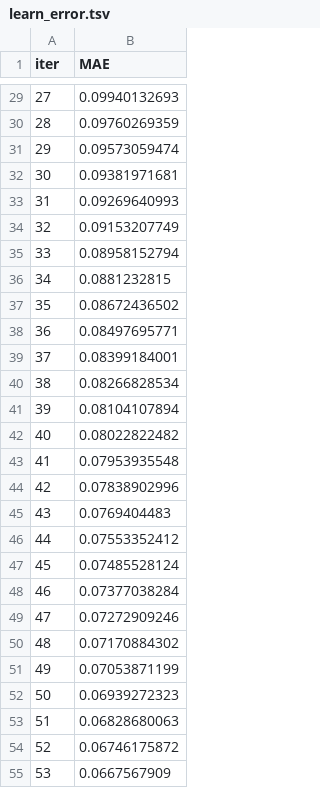
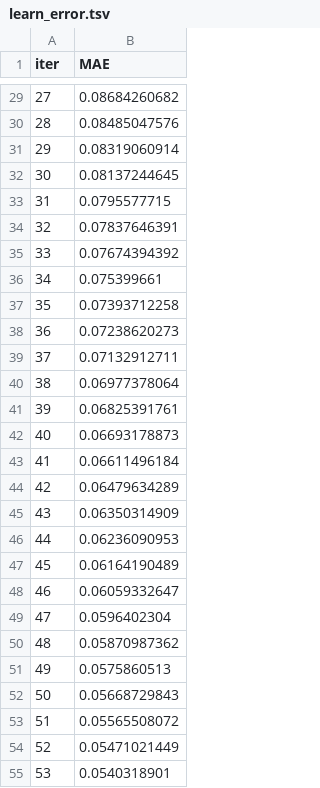
Before and after one commit to svishakan/Social-Media-Based-Stock-Market-Analysis, a TSV file: Spark Streaming/catboost_info/learn_error.tsv, drawn as a sheet; only a part is shown, gaps mark what is left out; the diff covers the shown part only.

```diff
--- a/Spark Streaming/catboost_info/learn_error.tsv
+++ b/Spark Streaming/catboost_info/learn_error.tsv
@@ -29,27 +29,27 @@ iter	MAE
-27	0.09940132693
-28	0.09760269359
-29	0.09573059474
-30	0.09381971681
-31	0.09269640993
-32	0.09153207749
-33	0.08958152794
-34	0.0881232815
-35	0.08672436502
-36	0.08497695771
-37	0.08399184001
-38	0.08266828534
-39	0.08104107894
-40	0.08022822482
-41	0.07953935548
-42	0.07838902996
-43	0.0769404483
-44	0.07553352412
-45	0.07485528124
-46	0.07377038284
-47	0.07272909246
-48	0.07170884302
-49	0.07053871199
-50	0.06939272323
-51	0.06828680063
-52	0.06746175872
-53	0.0667567909
+27	0.08684260682
+28	0.08485047576
+29	0.08319060914
+30	0.08137244645
+31	0.0795577715
+32	0.07837646391
+33	0.07674394392
+34	0.075399661
+35	0.07393712258
+36	0.07238620273
+37	0.07132912711
+38	0.06977378064
+39	0.06825391761
+40	0.06693178873
+41	0.06611496184
+42	0.06479634289
+43	0.06350314909
+44	0.06236090953
+45	0.06164190489
+46	0.06059332647
+47	0.0596402304
+48	0.05870987362
+49	0.0575860513
+50	0.05668729843
+51	0.05565508072
+52	0.05471021449
+53	0.0540318901
```
Also changed, not shown: 173 edited cells elsewhere in this file, Spark Streaming/catboost_info/time_left.tsv, 10 other files.
